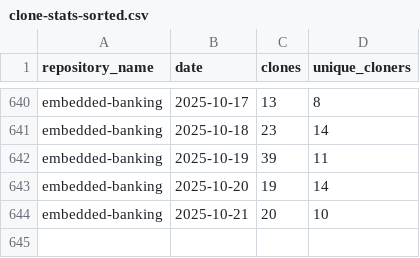
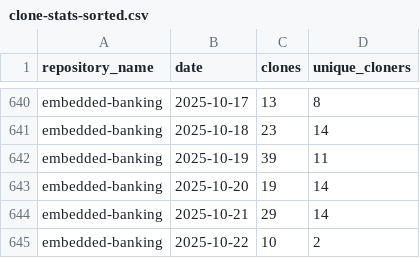
Before and after one commit to jpmorgan-payments/embedded-finance, a CSV file: metrics/clone-stats-sorted.csv, drawn as a sheet; only a part is shown, gaps mark what is left out.

```diff
--- a/metrics/clone-stats-sorted.csv
+++ b/metrics/clone-stats-sorted.csv
@@ -643,2 +643,3 @@ embedded-banking,2025-10-19,39,11
 embedded-banking,2025-10-20,19,14
-embedded-banking,2025-10-21,20,10
+embedded-banking,2025-10-21,29,14
+embedded-banking,2025-10-22,10,2
```
Also changed, not shown: metrics/clone-stats.csv, metrics/traffic-stats-sorted.csv, 1 other file.
